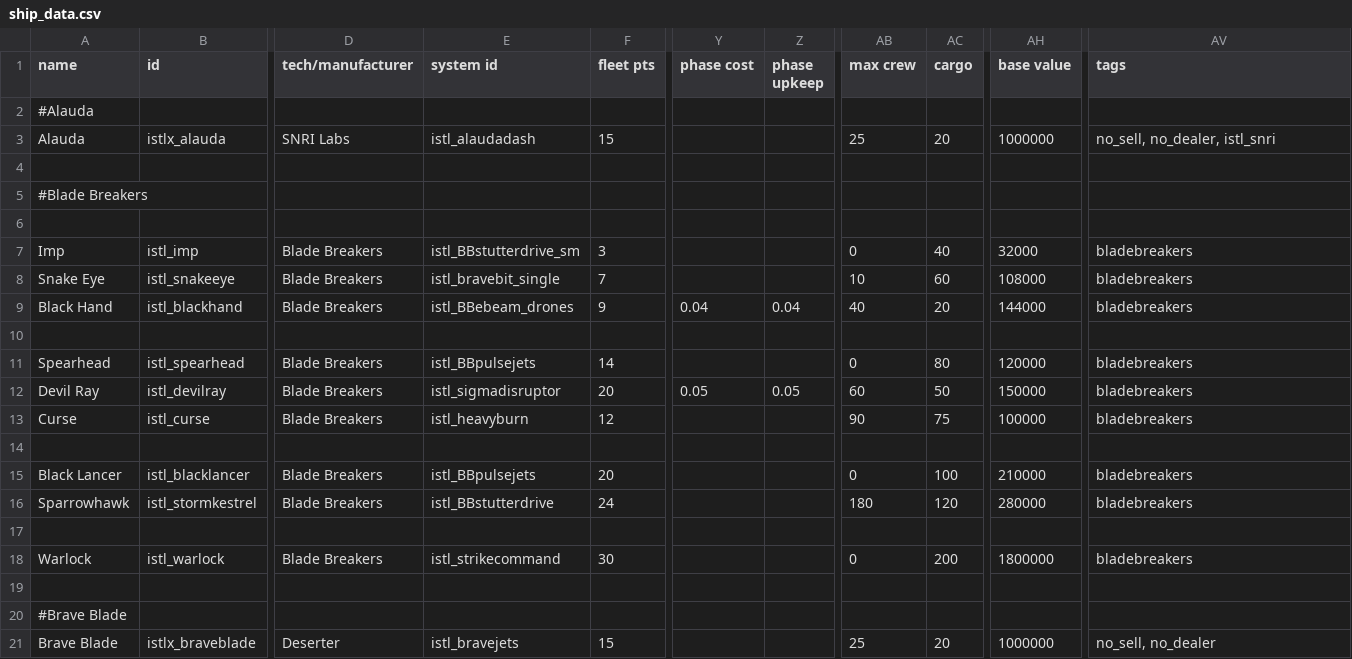
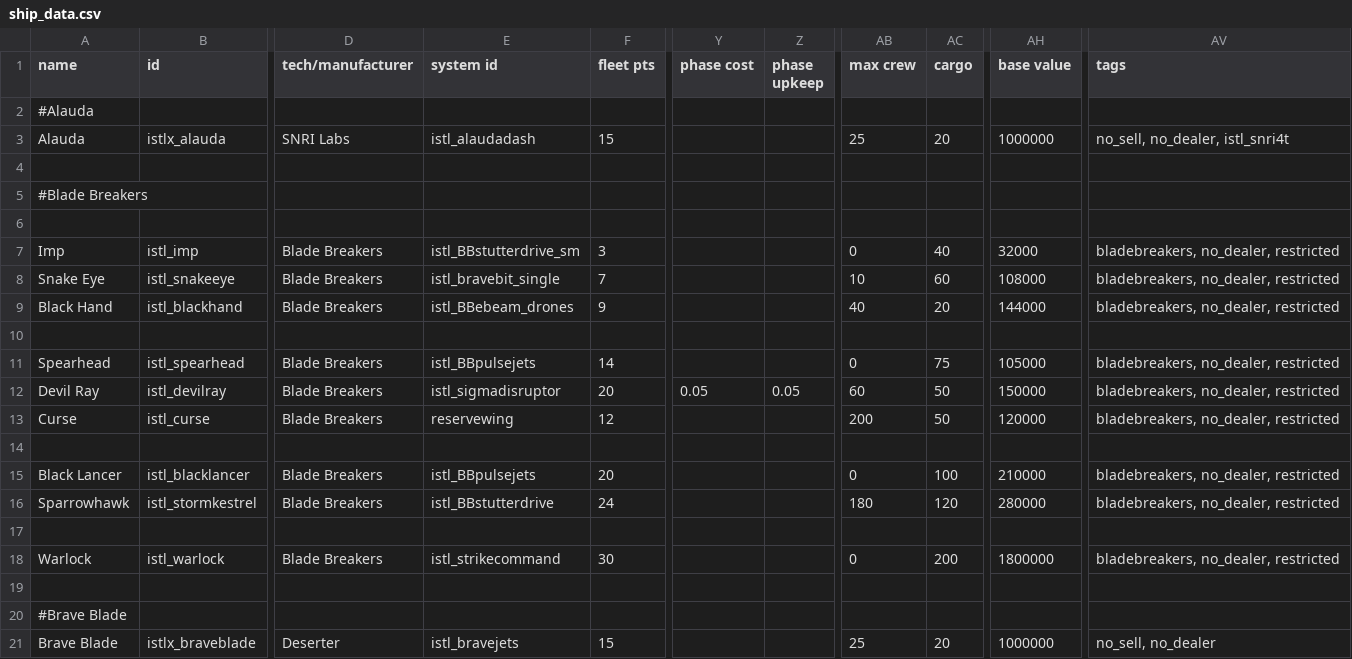
Before and after one commit to Mr-8k/Assault-Mikoyan_Gun_Realignment, a CSV file: data/hulls/ship_data.csv, drawn as a sheet; only a part is shown, gaps mark what is left out; the diff names each change by its address in the sheet, - before the commit and + after, or states it on an @@ line.

```diff
--- a/data/hulls/ship_data.csv
+++ b/data/hulls/ship_data.csv
-AV3 (tags): no_sell, no_dealer, istl_snri
+AV3 (tags): no_sell, no_dealer, istl_snri4t
-AV7:AV9 (tags): bladebreakers
+AV7:AV9 (tags): bladebreakers, no_dealer, restricted
-Y9 (phase cost): 0.04
+Y9 (phase cost): (empty)
-Z9 (phase upkeep): 0.04
+Z9 (phase upkeep): (empty)
-AC11 (cargo): 80
+AC11 (cargo): 75
-AH11 (base value): 120000
+AH11 (base value): 105000
-AV11:AV13 (tags): bladebreakers
+AV11:AV13 (tags): bladebreakers, no_dealer, restricted
-E13 (system id): istl_heavyburn
+E13 (system id): reservewing
-AB13 (max crew): 90
+AB13 (max crew): 200
-AC13 (cargo): 75
+AC13 (cargo): 50
-AH13 (base value): 100000
+AH13 (base value): 120000
-AV15:AV16 (tags): bladebreakers
+AV15:AV16 (tags): bladebreakers, no_dealer, restricted
-AV18 (tags): bladebreakers
+AV18 (tags): bladebreakers, no_dealer, restricted
```
Also changed, not shown: data/weapons/weapon_data.csv, 6 other files.
